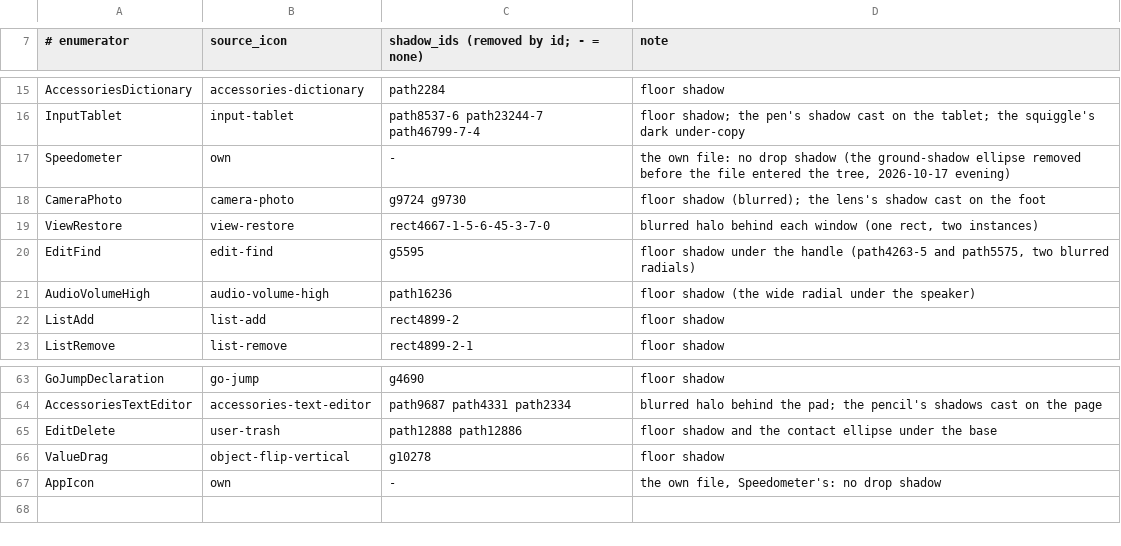
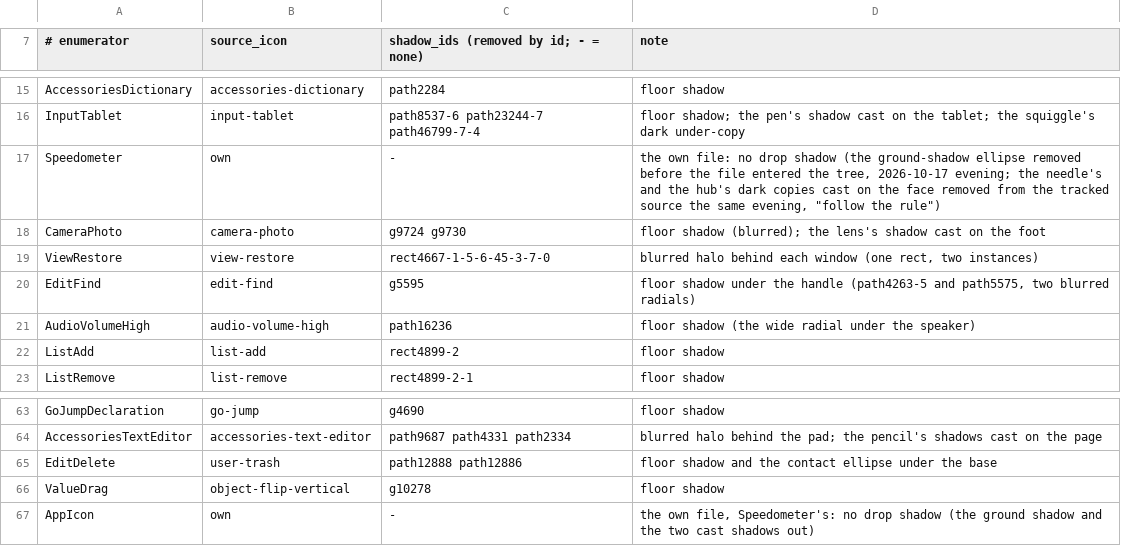
Before and after one commit to warptempo/warptempo_gui, a TSV file: tools/icon_set_adwaita_322/shadows.tsv, drawn as a sheet; only a part is shown, gaps mark what is left out.

Commit message:
The speedometer's two cast shadows removed by the set's shadow rule
Architect 2026-10-17 evening, "follow the rule": the needle's dark offset copy and the hub's dark disc on the face,
both at .45, kept by the landing as approved on the mock, go the way of every drop shadow in the set (shadows.tsv;
the own metronome lost its shadows the same way). own/Speedometer.svg loses the two elements and nothing else; the
set rebuilt (Speedometer.svg and AppIcon.svg alone changed), the shift unchanged at (0.0, 1.0), the program icon
regenerated, build_set.py's notice, shadows.tsv and the READMEs updated.

```diff
--- a/tools/icon_set_adwaita_322/shadows.tsv
+++ b/tools/icon_set_adwaita_322/shadows.tsv
@@ -16,3 +16,3 @@ AccessoriesDictionary	accessories-dictionary	path2284	floor shadow
 InputTablet	input-tablet	path8537-6 path23244-7 path46799-7-4	floor shadow; the pen's shadow cast on the tablet; the squiggle's dark under-copy
-Speedometer	own	-	the own file: no drop shadow (the ground-shadow ellipse removed before the file entered the tree, 2026-10-17 evening)
+Speedometer	own	-	the own file: no drop shadow (the ground-shadow ellipse removed before the file entered the tree, 2026-10-17 evening; the needle's and the hub's dark copies cast on the face removed from the tracked source the same evening, "follow the rule")
 CameraPhoto	camera-photo	g9724 g9730	floor shadow (blurred); the lens's shadow cast on the foot
@@ -66,2 +66,2 @@ EditDelete	user-trash	path12888 path12886	floor shadow and the contact ellipse u
 ValueDrag	object-flip-vertical	g10278	floor shadow
-AppIcon	own	-	the own file, Speedometer's: no drop shadow
+AppIcon	own	-	the own file, Speedometer's: no drop shadow (the ground shadow and the two cast shadows out)
```
Also changed, not shown: 12 other files.
